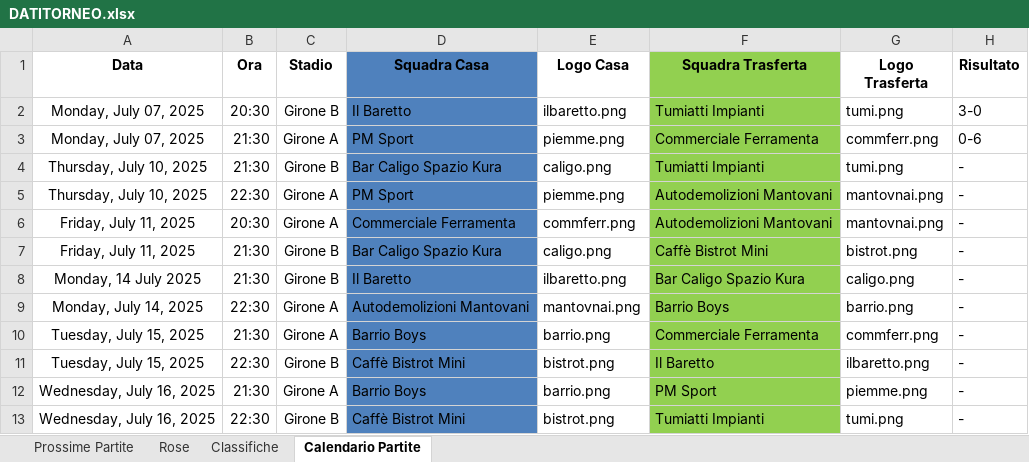
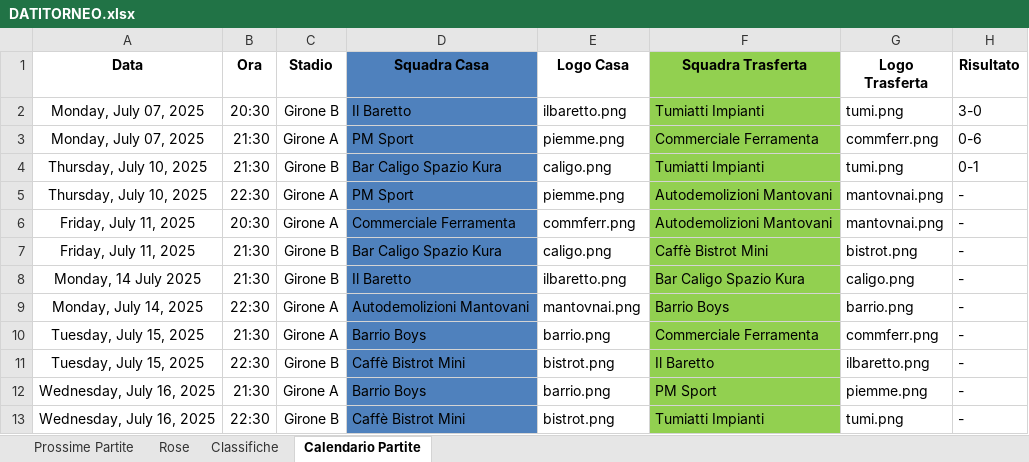
Before and after one commit to robertolibanora/FutRivals, an Excel workbook: DATITORNEO.xlsx, sheet Calendario Partite, drawn as a sheet; values as stored, in another font and other column widths than the file's, no borders; the diff names each change by its address in the sheet, - before the commit and + after, or states it on an @@ line.

```diff
--- a/DATITORNEO.xlsx (sheet Calendario Partite)
+++ b/DATITORNEO.xlsx (sheet Calendario Partite)
-H4 (Risultato): -
+H4 (Risultato): 0-1
```
Also changed, not shown: 1 other file.
